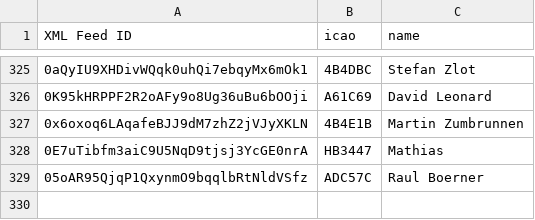
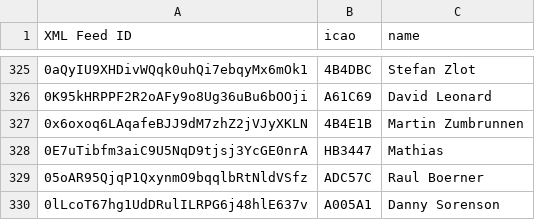
Before and after one commit to DavisChappins/SpotToOGN, a CSV file: Spotuser.csv, drawn as a sheet; only a part is shown, gaps mark what is left out; the diff names each change by its address in the sheet, - before the commit and + after, or states it on an @@ line.

Commit message:
Update Spotuser.csv

```diff
--- a/Spotuser.csv
+++ b/Spotuser.csv
+row 330: 0lLcoT67hg1UdDRulILRPG6j48hlE637v | A005A1 | Danny Sorenson
```
